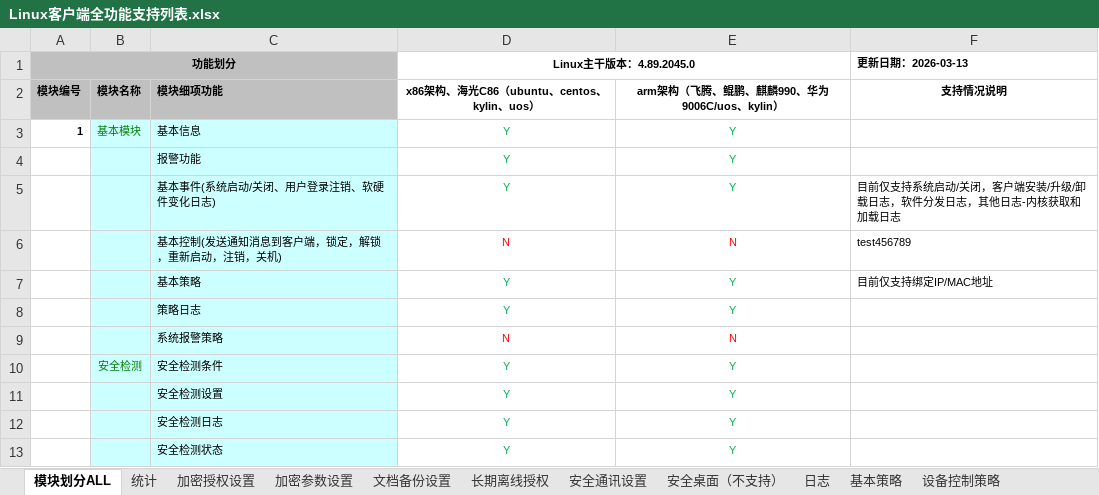
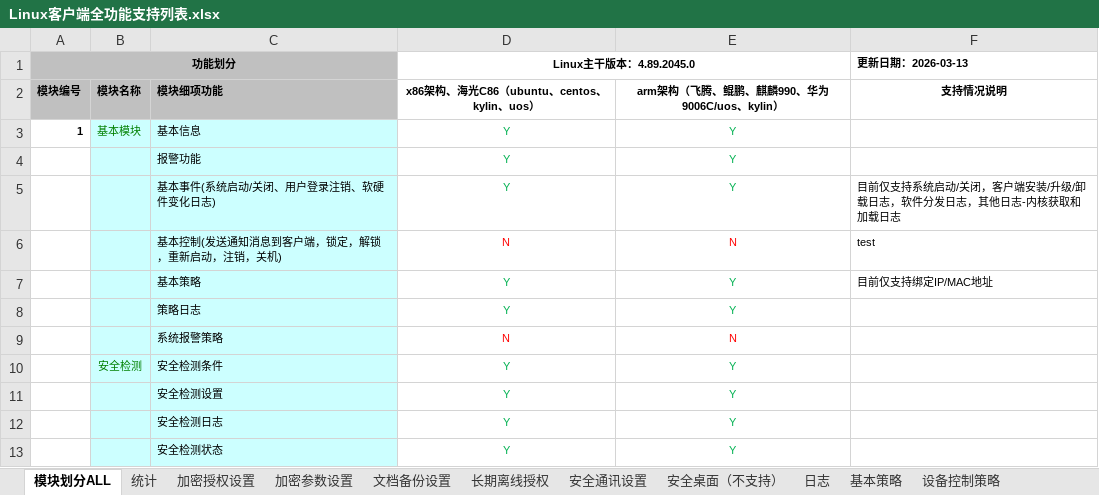
Before and after one commit to wxc1125/test323, an Excel workbook: Linux客户端全功能支持列表.xlsx, sheet 模块划分ALL, drawn as a sheet; only a part is shown; values as stored, in another font and other column widths than the file's, no borders; the diff names each change by its address in the sheet, - before the commit and + after, or states it on an @@ line.

Commit message:
14

```diff
--- a/Linux客户端全功能支持列表.xlsx (sheet 模块划分ALL)
+++ b/Linux客户端全功能支持列表.xlsx (sheet 模块划分ALL)
-F6 (更新日期：2026-03-13): test456789
+F6 (更新日期：2026-03-13): test
```
